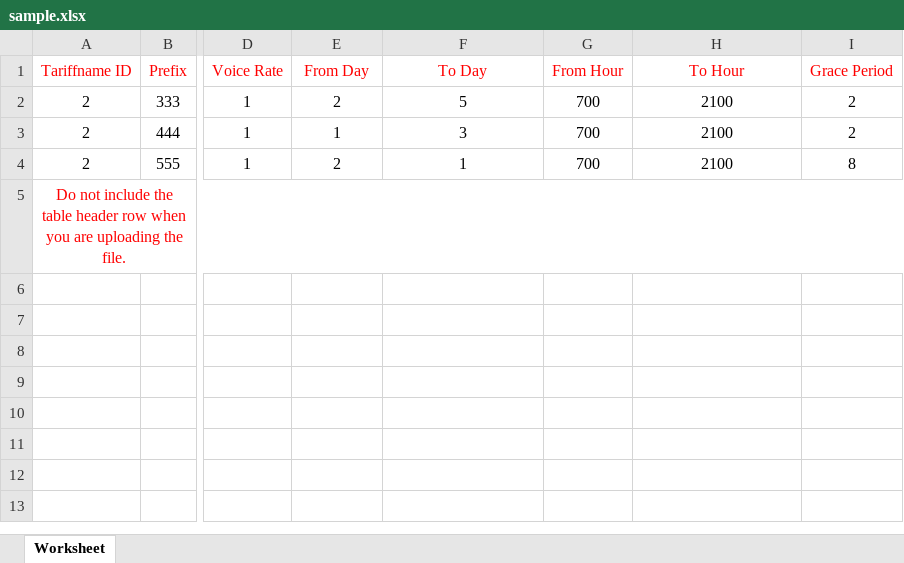
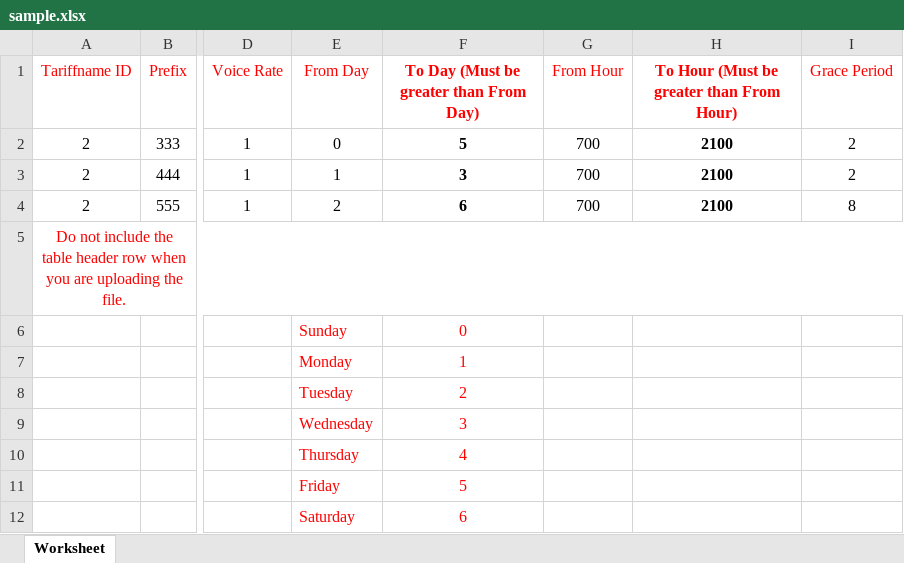
Before and after one commit to MdMostaFizurRahaman/orcabilling, an Excel workbook: public/downloads/sample.xlsx, sheet Worksheet, drawn as a sheet; only a part is shown, gaps mark what is left out; values as stored, in another font and other column widths than the file's, no borders; rows hold the shown columns only; the diff names each change by its address in the sheet, - before the commit and + after, or states it on an @@ line.

Commit message:
Tariff Added in table

```diff
--- a/public/downloads/sample.xlsx (sheet Worksheet)
+++ b/public/downloads/sample.xlsx (sheet Worksheet)
-F1: To Day
+F1: To Day (Must be greater than From Day)
-F1:F4 bold: off
+F1:F4 bold: on
-H1: To Hour
+H1: To Hour (Must be greater than From Hour)
-H1:H4 bold: off
+H1:H4 bold: on
-E2 (From Day): 2
+E2 (From Day): 0
-F4: 1
+F4: 6
+row 6:  |  |  | Sunday | 0
+row 7:  |  |  | Monday | 1
+row 8:  |  |  | Tuesday | 2
+row 9:  |  |  | Wednesday | 3
+row 10:  |  |  | Thursday | 4
+row 11:  |  |  | Friday | 5
+row 12:  |  |  | Saturday | 6
```
Also changed, not shown: 10 other files.
